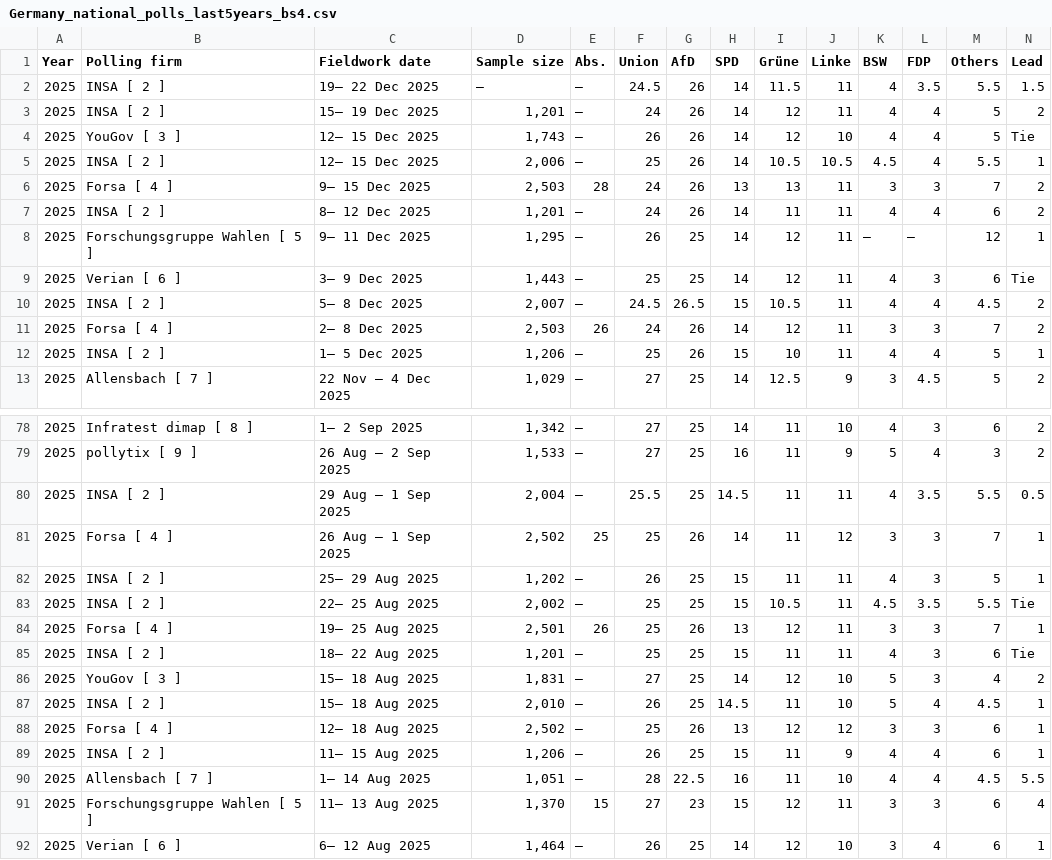
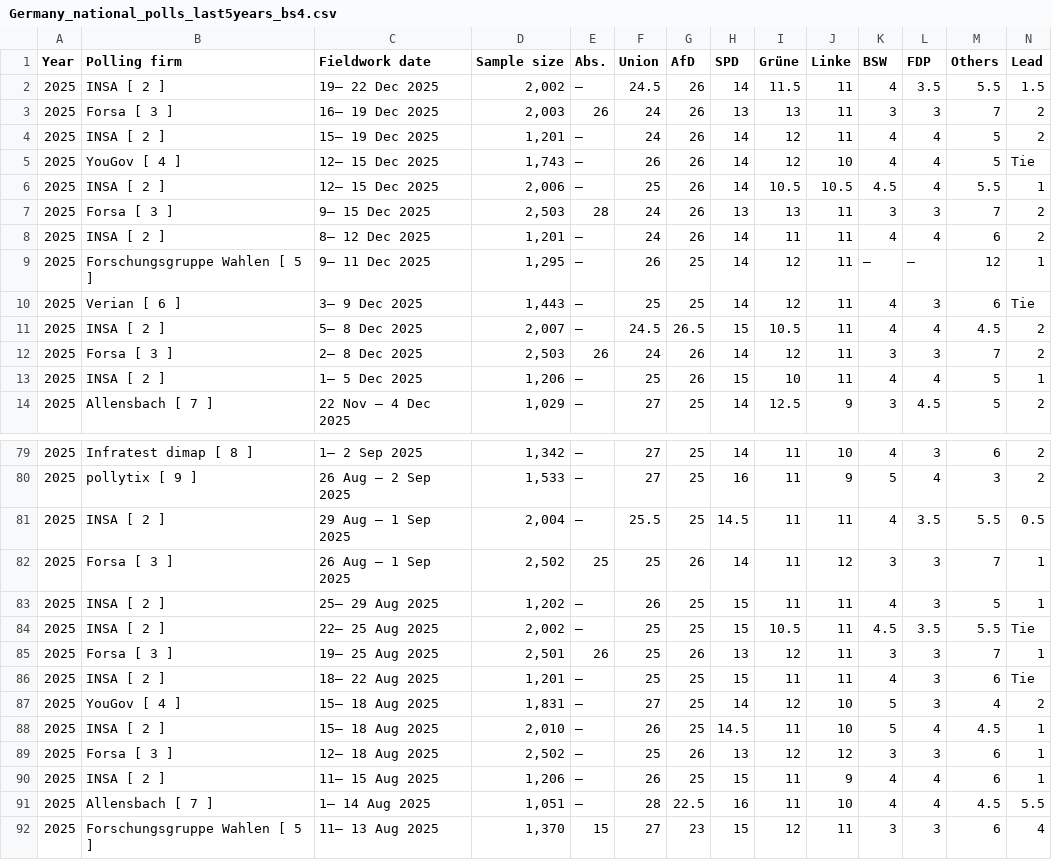
Before and after one commit to Andrevitali/PollsProject, a CSV file: Germany_national_polls_last5years_bs4.csv, drawn as a sheet; only a part is shown, gaps mark what is left out; the shorter side is filled out with more unchanged rows; the diff covers the shown part only.

```diff
--- a/Germany_national_polls_last5years_bs4.csv
+++ b/Germany_national_polls_last5years_bs4.csv
@@ -1,7 +1,8 @@
 Year,Polling firm,Fieldwork date,Sample size,Abs.,Union,AfD,SPD,Grüne,Linke,BSW,FDP,Others,Lead
-2025,INSA [ 2 ],19– 22 Dec 2025,–,–,24.5,26,14,11.5,11,4,3.5,5.5,1.5
+2025,INSA [ 2 ],19– 22 Dec 2025,"2,002",–,24.5,26,14,11.5,11,4,3.5,5.5,1.5
+2025,Forsa [ 3 ],16– 19 Dec 2025,"2,003",26,24,26,13,13,11,3,3,7,2
 2025,INSA [ 2 ],15– 19 Dec 2025,"1,201",–,24,26,14,12,11,4,4,5,2
-2025,YouGov [ 3 ],12– 15 Dec 2025,"1,743",–,26,26,14,12,10,4,4,5,Tie
+2025,YouGov [ 4 ],12– 15 Dec 2025,"1,743",–,26,26,14,12,10,4,4,5,Tie
 2025,INSA [ 2 ],12– 15 Dec 2025,"2,006",–,25,26,14,10.5,10.5,4.5,4,5.5,1
-2025,Forsa [ 4 ],9– 15 Dec 2025,"2,503",28,24,26,13,13,11,3,3,7,2
+2025,Forsa [ 3 ],9– 15 Dec 2025,"2,503",28,24,26,13,13,11,3,3,7,2
 2025,INSA [ 2 ],8– 12 Dec 2025,"1,201",–,24,26,14,11,11,4,4,6,2
@@ -10,3 +11,3 @@ Year,Polling firm,Fieldwork date,Sample size,Abs.,Union,AfD,SPD,Grüne,Linke,BSW
 2025,INSA [ 2 ],5– 8 Dec 2025,"2,007",–,24.5,26.5,15,10.5,11,4,4,4.5,2
-2025,Forsa [ 4 ],2– 8 Dec 2025,"2,503",26,24,26,14,12,11,3,3,7,2
+2025,Forsa [ 3 ],2– 8 Dec 2025,"2,503",26,24,26,14,12,11,3,3,7,2
 2025,INSA [ 2 ],1– 5 Dec 2025,"1,206",–,25,26,15,10,11,4,4,5,1
@@ -80,10 +81,10 @@ Year,Polling firm,Fieldwork date,Sample size,Abs.,Union,AfD,SPD,Grüne,Linke,BSW
 2025,INSA [ 2 ],29 Aug – 1 Sep 2025,"2,004",–,25.5,25,14.5,11,11,4,3.5,5.5,0.5
-2025,Forsa [ 4 ],26 Aug – 1 Sep 2025,"2,502",25,25,26,14,11,12,3,3,7,1
+2025,Forsa [ 3 ],26 Aug – 1 Sep 2025,"2,502",25,25,26,14,11,12,3,3,7,1
 2025,INSA [ 2 ],25– 29 Aug 2025,"1,202",–,26,25,15,11,11,4,3,5,1
 2025,INSA [ 2 ],22– 25 Aug 2025,"2,002",–,25,25,15,10.5,11,4.5,3.5,5.5,Tie
-2025,Forsa [ 4 ],19– 25 Aug 2025,"2,501",26,25,26,13,12,11,3,3,7,1
+2025,Forsa [ 3 ],19– 25 Aug 2025,"2,501",26,25,26,13,12,11,3,3,7,1
 2025,INSA [ 2 ],18– 22 Aug 2025,"1,201",–,25,25,15,11,11,4,3,6,Tie
-2025,YouGov [ 3 ],15– 18 Aug 2025,"1,831",–,27,25,14,12,10,5,3,4,2
+2025,YouGov [ 4 ],15– 18 Aug 2025,"1,831",–,27,25,14,12,10,5,3,4,2
 2025,INSA [ 2 ],15– 18 Aug 2025,"2,010",–,26,25,14.5,11,10,5,4,4.5,1
-2025,Forsa [ 4 ],12– 18 Aug 2025,"2,502",–,25,26,13,12,12,3,3,6,1
+2025,Forsa [ 3 ],12– 18 Aug 2025,"2,502",–,25,26,13,12,12,3,3,6,1
 2025,INSA [ 2 ],11– 15 Aug 2025,"1,206",–,26,25,15,11,9,4,4,6,1
```
Also changed, not shown: 45 edited cells elsewhere in this file, Germany_polls_clean.csv, Italy_national_polls_last5years_bs4.csv, 4 other files.
